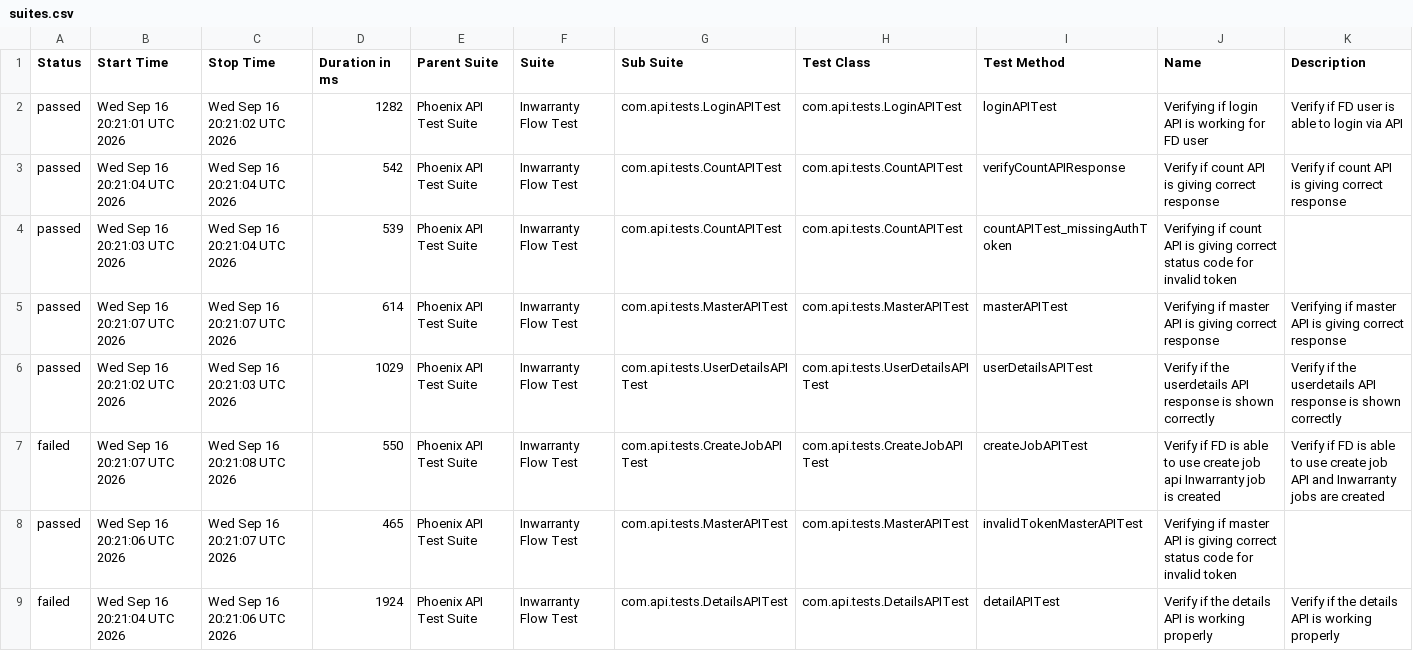
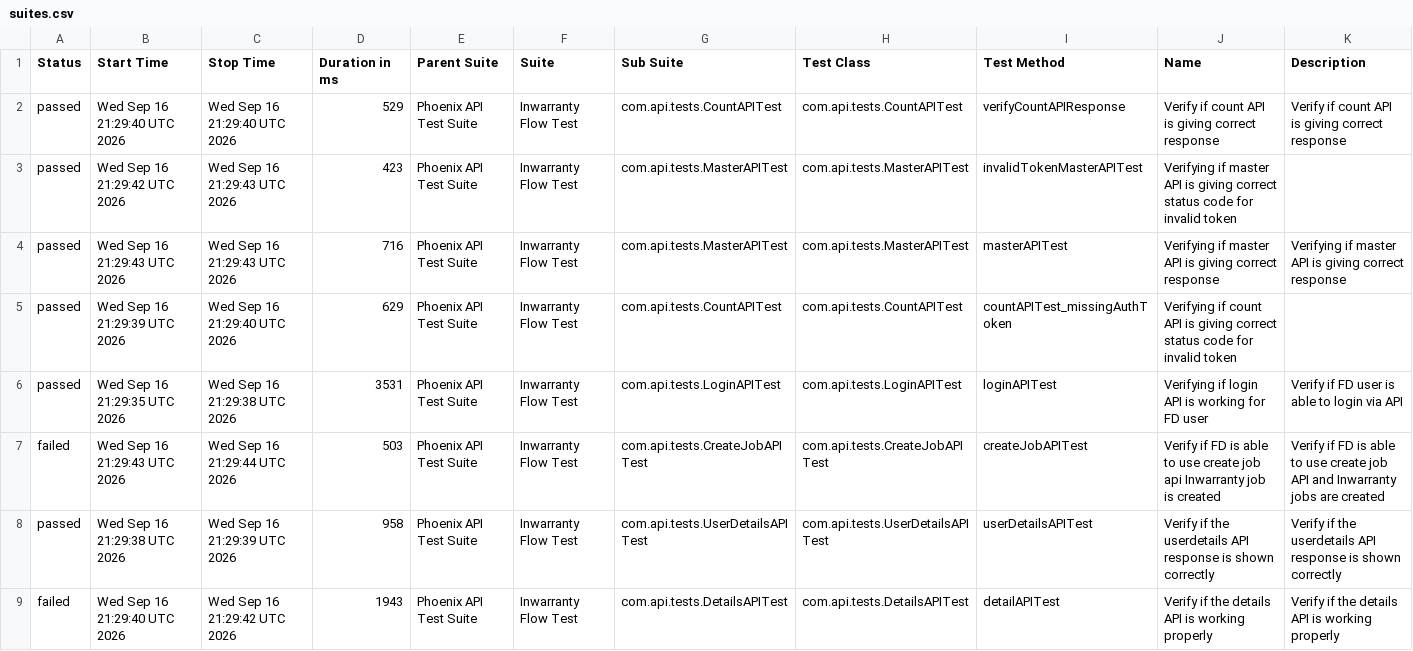
Before and after one commit to Zulminan/PhoenixTestAutomationFramework, a CSV file: data/suites.csv, drawn as a sheet.

```diff
--- a/data/suites.csv
+++ b/data/suites.csv
@@ -1,9 +1,9 @@
 "Status","Start Time","Stop Time","Duration in ms","Parent Suite","Suite","Sub Suite","Test Class","Test Method","Name","Description"
-"passed","Wed Sep 16 20:21:01 UTC 2026","Wed Sep 16 20:21:02 UTC 2026","1282","Phoenix API Test Suite","Inwarranty Flow Test","com.api.tests.LoginAPITest","com.api.tests.LoginAPITest","loginAPITest","Verifying if login API is working for FD user","Verify if FD user is able to login via API"
-"passed","Wed Sep 16 20:21:04 UTC 2026","Wed Sep 16 20:21:04 UTC 2026","542","Phoenix API Test Suite","Inwarranty Flow Test","com.api.tests.CountAPITest","com.api.tests.CountAPITest","verifyCountAPIResponse","Verify if count API is giving correct response","Verify if count API is giving correct response"
-"passed","Wed Sep 16 20:21:03 UTC 2026","Wed Sep 16 20:21:04 UTC 2026","539","Phoenix API Test Suite","Inwarranty Flow Test","com.api.tests.CountAPITest","com.api.tests.CountAPITest","countAPITest_missingAuthToken","Verifying if count API is giving correct status code for invalid token",""
-"passed","Wed Sep 16 20:21:07 UTC 2026","Wed Sep 16 20:21:07 UTC 2026","614","Phoenix API Test Suite","Inwarranty Flow Test","com.api.tests.MasterAPITest","com.api.tests.MasterAPITest","masterAPITest","Verifying if master API is giving correct response","Verifying if master API is giving correct response"
-"passed","Wed Sep 16 20:21:02 UTC 2026","Wed Sep 16 20:21:03 UTC 2026","1029","Phoenix API Test Suite","Inwarranty Flow Test","com.api.tests.UserDetailsAPITest","com.api.tests.UserDetailsAPITest","userDetailsAPITest","Verify if the userdetails API response is shown correctly","Verify if the userdetails API response is shown correctly"
-"failed","Wed Sep 16 20:21:07 UTC 2026","Wed Sep 16 20:21:08 UTC 2026","550","Phoenix API Test Suite","Inwarranty Flow Test","com.api.tests.CreateJobAPITest","com.api.tests.CreateJobAPITest","createJobAPITest","Verify if FD is able to use create job api Inwarranty job is created","Verify if FD is able to use create job API and Inwarranty jobs are created"
-"passed","Wed Sep 16 20:21:06 UTC 2026","Wed Sep 16 20:21:07 UTC 2026","465","Phoenix API Test Suite","Inwarranty Flow Test","com.api.tests.MasterAPITest","com.api.tests.MasterAPITest","invalidTokenMasterAPITest","Verifying if master API is giving correct status code for invalid token",""
-"failed","Wed Sep 16 20:21:04 UTC 2026","Wed Sep 16 20:21:06 UTC 2026","1924","Phoenix API Test Suite","Inwarranty Flow Test","com.api.tests.DetailsAPITest","com.api.tests.DetailsAPITest","detailAPITest","Verify if the details API is working properly","Verify if the details API is working properly"
+"passed","Wed Sep 16 21:29:40 UTC 2026","Wed Sep 16 21:29:40 UTC 2026","529","Phoenix API Test Suite","Inwarranty Flow Test","com.api.tests.CountAPITest","com.api.tests.CountAPITest","verifyCountAPIResponse","Verify if count API is giving correct response","Verify if count API is giving correct response"
+"passed","Wed Sep 16 21:29:42 UTC 2026","Wed Sep 16 21:29:43 UTC 2026","423","Phoenix API Test Suite","Inwarranty Flow Test","com.api.tests.MasterAPITest","com.api.tests.MasterAPITest","invalidTokenMasterAPITest","Verifying if master API is giving correct status code for invalid token",""
+"passed","Wed Sep 16 21:29:43 UTC 2026","Wed Sep 16 21:29:43 UTC 2026","716","Phoenix API Test Suite","Inwarranty Flow Test","com.api.tests.MasterAPITest","com.api.tests.MasterAPITest","masterAPITest","Verifying if master API is giving correct response","Verifying if master API is giving correct response"
+"passed","Wed Sep 16 21:29:39 UTC 2026","Wed Sep 16 21:29:40 UTC 2026","629","Phoenix API Test Suite","Inwarranty Flow Test","com.api.tests.CountAPITest","com.api.tests.CountAPITest","countAPITest_missingAuthToken","Verifying if count API is giving correct status code for invalid token",""
+"passed","Wed Sep 16 21:29:35 UTC 2026","Wed Sep 16 21:29:38 UTC 2026","3531","Phoenix API Test Suite","Inwarranty Flow Test","com.api.tests.LoginAPITest","com.api.tests.LoginAPITest","loginAPITest","Verifying if login API is working for FD user","Verify if FD user is able to login via API"
+"failed","Wed Sep 16 21:29:43 UTC 2026","Wed Sep 16 21:29:44 UTC 2026","503","Phoenix API Test Suite","Inwarranty Flow Test","com.api.tests.CreateJobAPITest","com.api.tests.CreateJobAPITest","createJobAPITest","Verify if FD is able to use create job api Inwarranty job is created","Verify if FD is able to use create job API and Inwarranty jobs are created"
+"passed","Wed Sep 16 21:29:38 UTC 2026","Wed Sep 16 21:29:39 UTC 2026","958","Phoenix API Test Suite","Inwarranty Flow Test","com.api.tests.UserDetailsAPITest","com.api.tests.UserDetailsAPITest","userDetailsAPITest","Verify if the userdetails API response is shown correctly","Verify if the userdetails API response is shown correctly"
+"failed","Wed Sep 16 21:29:40 UTC 2026","Wed Sep 16 21:29:42 UTC 2026","1943","Phoenix API Test Suite","Inwarranty Flow Test","com.api.tests.DetailsAPITest","com.api.tests.DetailsAPITest","detailAPITest","Verify if the details API is working properly","Verify if the details API is working properly"
```
Also changed, not shown: data/behaviors.csv, 56 other files.
